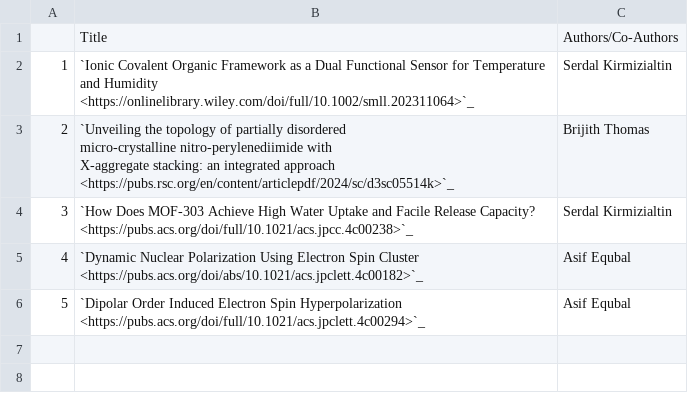
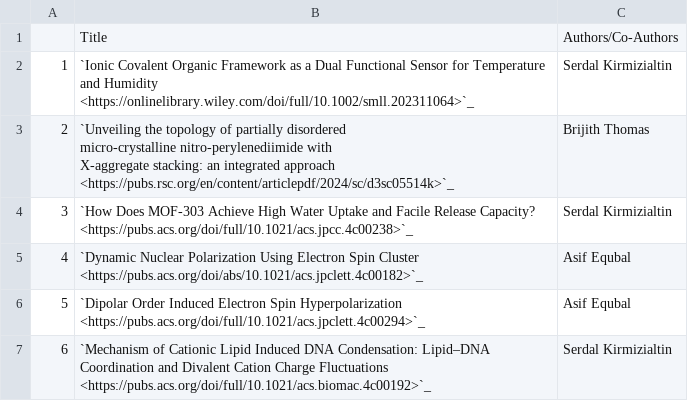
Before and after one commit to NYUAD-CRC/crc-docs, a CSV file: source/hpc/research/data/chemistry-2024.csv, drawn as a sheet; the diff names each change by its address in the sheet, - before the commit and + after, or states it on an @@ line.

Commit message:
changes to Chemistry Pubs

```diff
--- a/source/hpc/research/data/chemistry-2024.csv
+++ b/source/hpc/research/data/chemistry-2024.csv
+row 7: 6 | `Mechanism of Cationic Lipid Induced DNA Condensation: Lipid–DNA Coordination and Divalent Cation Charge Fluctuations <https://pubs.acs.org/doi/full/10.1021/acs.biomac.4c00192>`_ | Serdal Kirmizialtin
```
Also changed, not shown: 1 other file.
